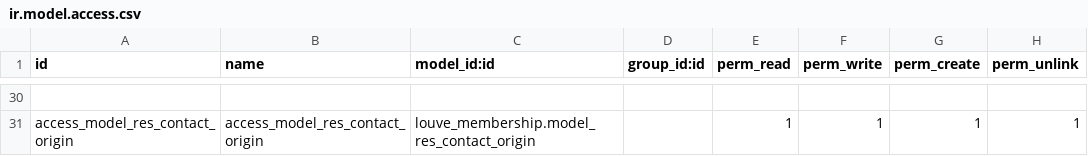
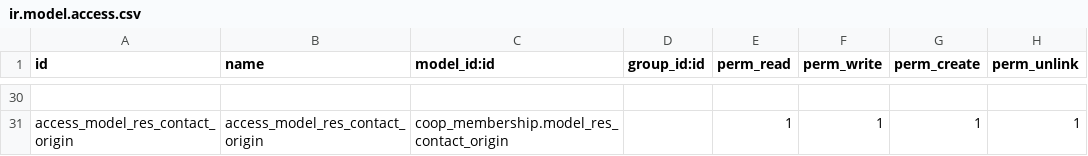
Before and after one commit to AwesomeFoodCoops/odoo-production, a CSV file: intercoop_addons/coop_membership/security/ir.model.access.csv, drawn as a sheet; only a part is shown, gaps mark what is left out; the diff covers the shown part only; the diff names each change by its address in the sheet, - before the commit and + after, or states it on an @@ line.

Commit message:
[REF] - S#13114 - Move louve_membership to Coop Level

```diff
--- a/intercoop_addons/coop_membership/security/ir.model.access.csv
+++ b/intercoop_addons/coop_membership/security/ir.model.access.csv
-C31 (model_id:id): louve_membership.model_res_contact_origin
+C31 (model_id:id): coop_membership.model_res_contact_origin
```
Also changed, not shown: 20 edited cells elsewhere in this file, 17 other files.
